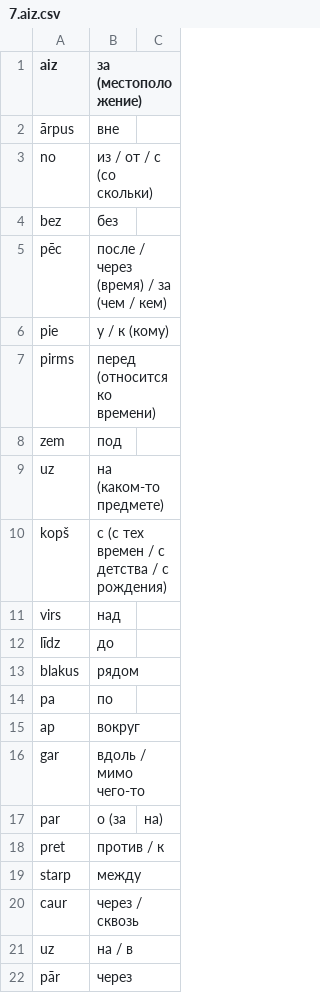
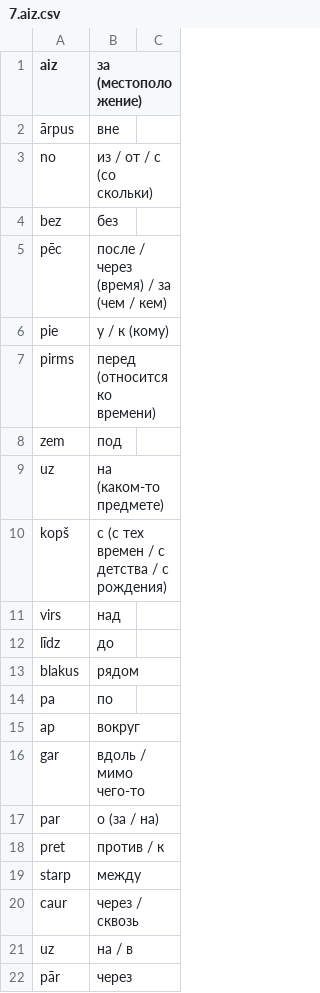
Before and after one commit to mikla/memrise, a CSV file: latvian/7.aiz.csv, drawn as a sheet.

Commit message:
Update 7.aiz.csv

```diff
--- a/latvian/7.aiz.csv
+++ b/latvian/7.aiz.csv
@@ -16,3 +16,3 @@ ap,вокруг
 gar,вдоль / мимо чего-то
-par,о (за, на)
+par,о (за / на)
 pret,против / к
```
